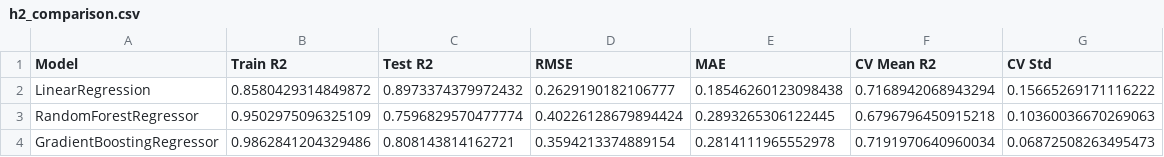
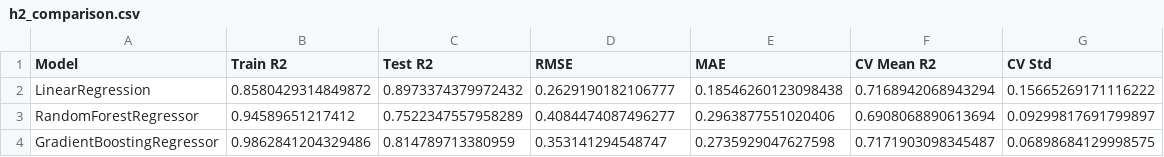
Before and after one commit to GHEASANDRINEMAWEN/Africa-Population-Trend-and-Health-Analysis-UN-dataset-, a CSV file: results/tables/h2_comparison.csv, drawn as a sheet.

```diff
--- a/results/tables/h2_comparison.csv
+++ b/results/tables/h2_comparison.csv
@@ -2,3 +2,3 @@ Model,Train R2,Test R2,RMSE,MAE,CV Mean R2,CV Std
 LinearRegression,0.8580429314849872,0.8973374379972432,0.2629190182106777,0.18546260123098438,0.7168942068943294,0.15665269171116222
-RandomForestRegressor,0.9502975096325109,0.7596829570477774,0.40226128679894424,0.2893265306122445,0.6796796450915218,0.10360036670269063
-GradientBoostingRegressor,0.9862841204329486,0.808143814162721,0.3594213374889154,0.2814111965552978,0.7191970640960034,0.06872508263495473
+RandomForestRegressor,0.94589651217412,0.7522347557958289,0.4084474087496277,0.2963877551020406,0.6908068890613694,0.09299817691799897
+GradientBoostingRegressor,0.9862841204329486,0.814789713380959,0.353141294548747,0.2735929047627598,0.7171903098345487,0.06898684129998575
```
Also changed, not shown: results/predictions/h1_predictions.csv, results/predictions/h2_predictions.csv, 16 other files.
